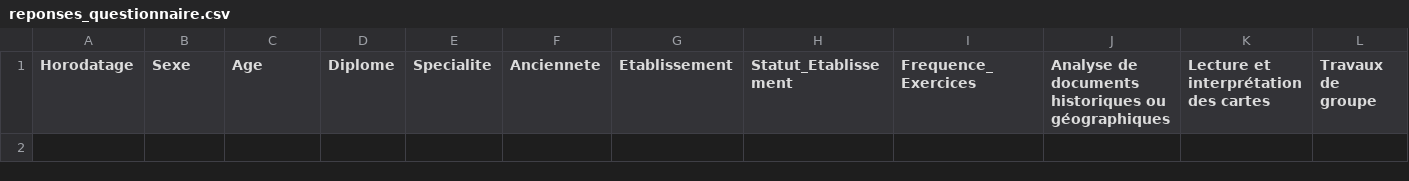
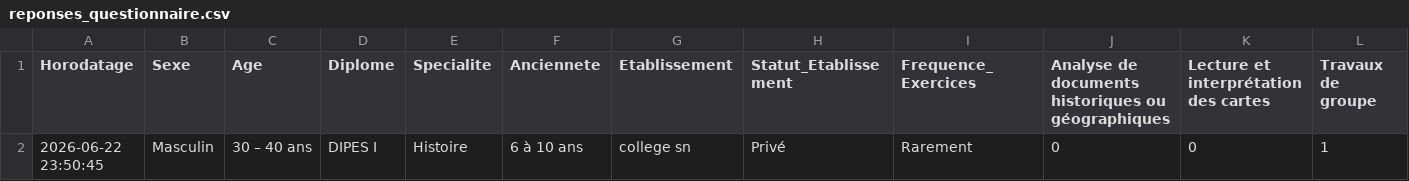
Before and after one commit to jonaswals790-bro/collecte-enseignements, a CSV file: reponses_questionnaire.csv, drawn as a sheet; only a part is shown; rows hold the shown columns only; the diff names each change by its address in the sheet, - before the commit and + after, or states it on an @@ line.

Commit message:
Data: nouvel enregistrement automatique - college sn

```diff
--- a/reponses_questionnaire.csv
+++ b/reponses_questionnaire.csv
+row 2: 2026-06-22 23:50:45 | Masculin | 30 – 40 ans | DIPES I | Histoire | 6 à 10 ans | college sn | Privé | Rarement | 0 | 0 | 1
```
Also changed, not shown: 1 other file.
